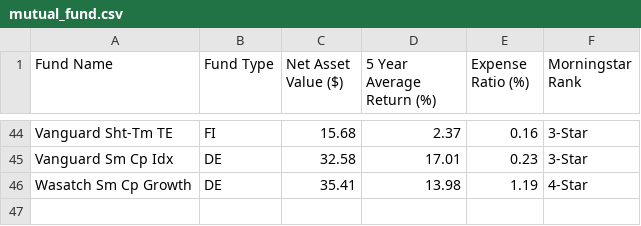
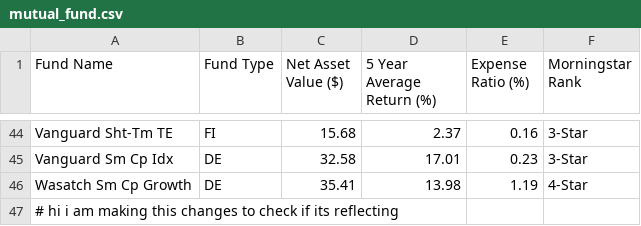
Before and after one commit to Rasheedabanu606/MLOPS_Group_Project, a CSV file: mutual_fund.csv, drawn as a sheet; only a part is shown, gaps mark what is left out.

Commit message:
Update mutual_fund.csv

```diff
--- a/mutual_fund.csv
+++ b/mutual_fund.csv
@@ -46 +46,2 @@ Vanguard Sm Cp Idx,DE,32.58,17.01,0.23,3-Star
 Wasatch Sm Cp Growth,DE,35.41,13.98,1.19,4-Star
+# hi i am making this changes to check if its reflecting
```
